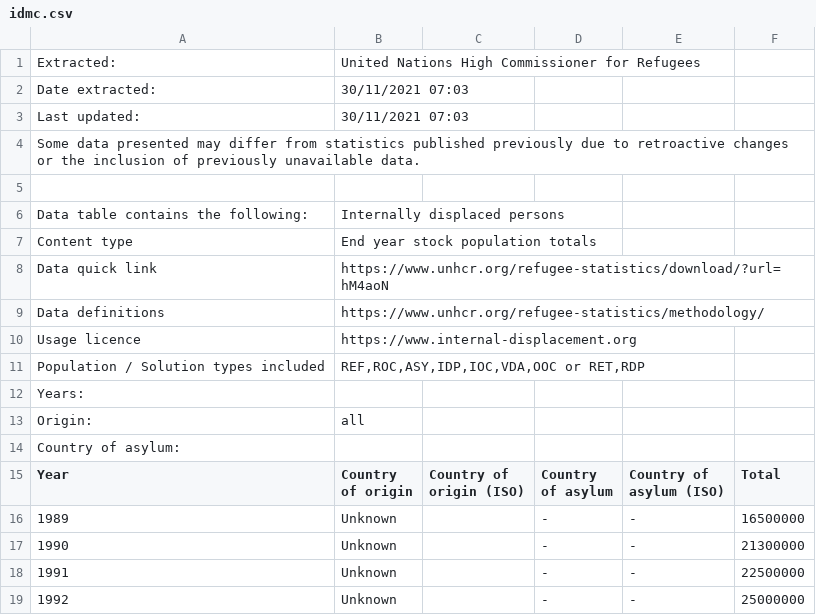
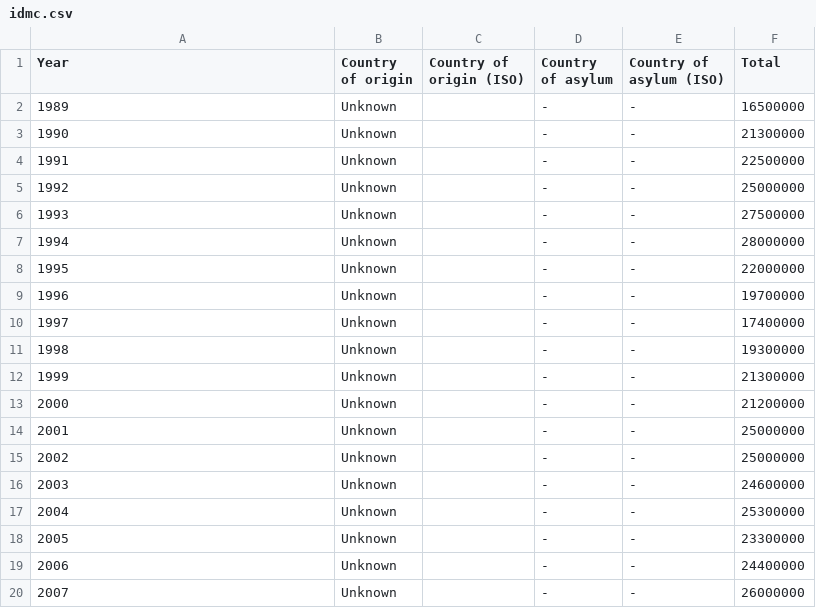
Before and after one commit to S2113651/WQD7003-DataAnalytic, a CSV file: Dataset/Internally Displaced Person/idmc.csv, drawn as a sheet; only a part is shown; the shorter side is filled out with more unchanged rows; the diff names each change by its address in the sheet, - before the commit and + after, or states it on an @@ line.

```diff
--- a/Dataset/Internally Displaced Person/idmc.csv
+++ b/Dataset/Internally Displaced Person/idmc.csv
-row 1: Extracted: | United Nations High Commissioner for Refugees
-row 2: Date extracted: | 30/11/2021 07:03
-row 3: Last updated: | 30/11/2021 07:03
-row 4: Some data presented may differ from statistics published previously due to retroactive changes or the inclusion of previously unavailable data.
-row 5: (empty)
-row 6: Data table contains the following: | Internally displaced persons
-row 7: Content type | End year stock population totals
-row 8: Data quick link | https://www.unhcr.org/refugee-statistics/download/?url=hM4aoN
-row 9: Data definitions | https://www.unhcr.org/refugee-statistics/methodology/
-row 10: Usage licence | https://www.internal-displacement.org
-row 11: Population / Solution types included | REF,ROC,ASY,IDP,IOC,VDA,OOC or RET,RDP
-row 12: Years:
-row 13: Origin: | all
-row 14: Country of asylum:
```
Also changed, not shown: Dataset/Internally Displaced Person/idmc_demographic/idmc_unrwa_demographics.csv, Dataset/demographic/demographics.csv, 1 other file.
